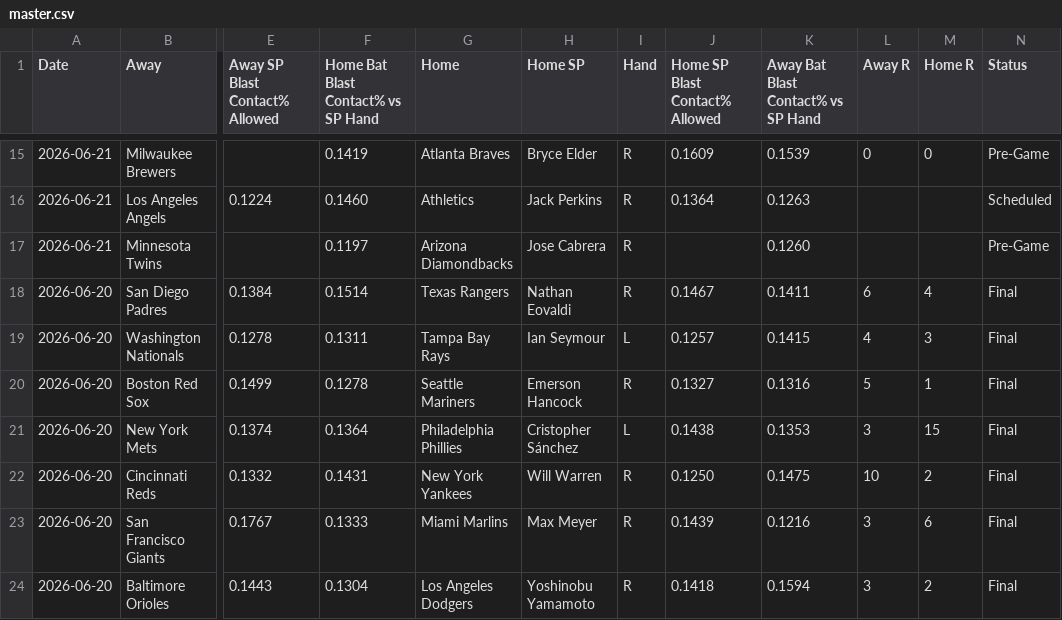
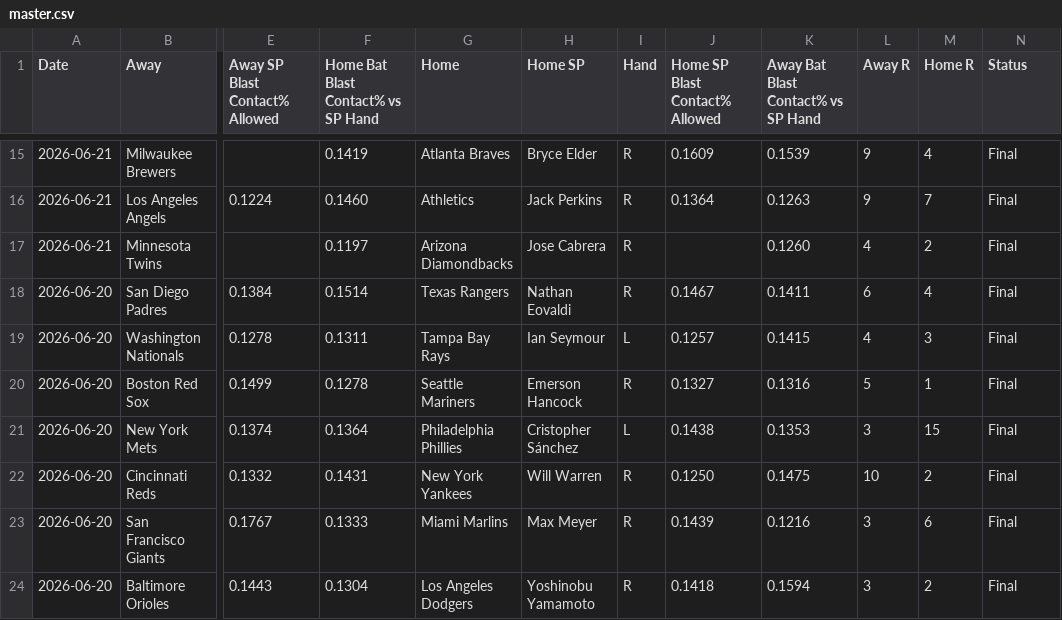
Before and after one commit to furuq2/blast-contact, a CSV file: data/master.csv, drawn as a sheet; only a part is shown, gaps mark what is left out; the diff covers the shown part only; the diff names each change by its address in the sheet, - before the commit and + after, or states it on an @@ line.

```diff
--- a/data/master.csv
+++ b/data/master.csv
-L15 (Away R): 0
+L15 (Away R): 9
-M15 (Home R): 0
+M15 (Home R): 4
-N15 (Status): Pre-Game
+N15 (Status): Final
-L16 (Away R): (empty)
+L16 (Away R): 9
-M16 (Home R): (empty)
+M16 (Home R): 7
-N16 (Status): Scheduled
+N16 (Status): Final
-L17 (Away R): (empty)
+L17 (Away R): 4
-M17 (Home R): (empty)
+M17 (Home R): 2
-N17 (Status): Pre-Game
+N17 (Status): Final
```
Also changed, not shown: 36 edited cells elsewhere in this file, 1 other file.
